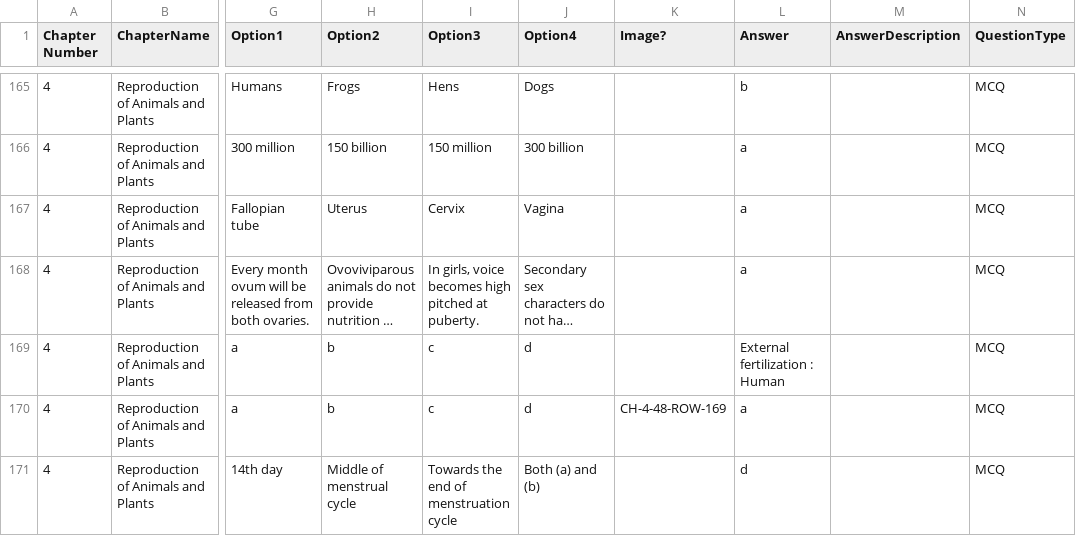
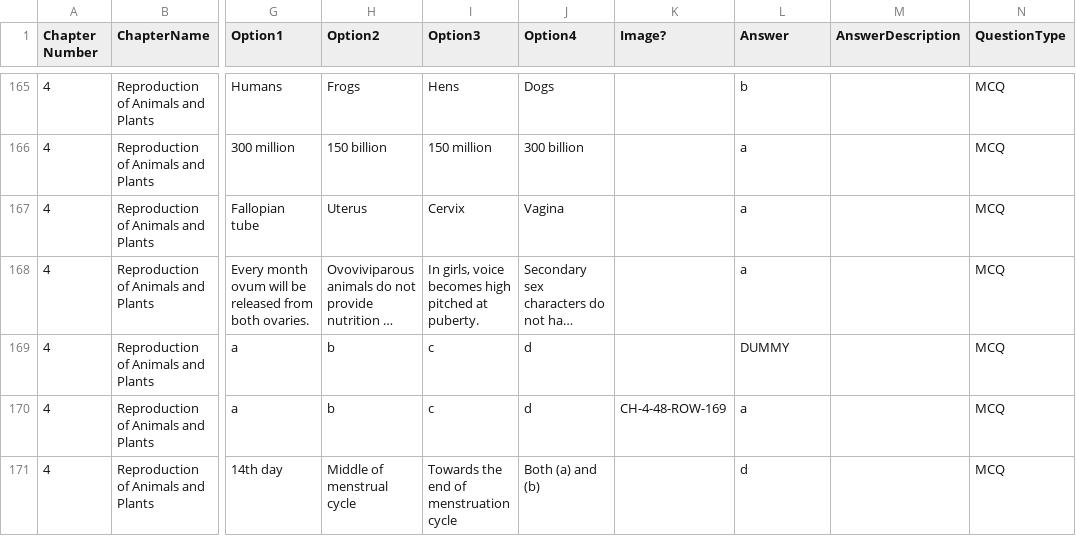
Before and after one commit to pradeepshankara/moodle, a CSV file: src/main/resources/Pearson-Class-8-BIOLOGY.csv, drawn as a sheet; only a part is shown, gaps mark what is left out; long unchanged cells end in …; the diff covers the shown part only; the diff names each change by its address in the sheet, - before the commit and + after, or states it on an @@ line.

```diff
--- a/src/main/resources/Pearson-Class-8-BIOLOGY.csv
+++ b/src/main/resources/Pearson-Class-8-BIOLOGY.csv
-L169 (Answer): External fertilization : Human
+L169 (Answer): DUMMY
```
Also changed, not shown: 11 edited cells elsewhere in this file, 7 other files.
